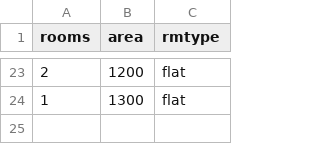
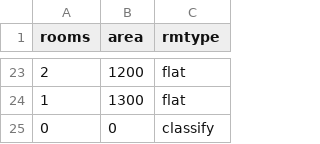
Before and after one commit to elicwhite/javascript-ml, a TSV file: knn/data.tsv, drawn as a sheet; only a part is shown, gaps mark what is left out; the diff names each change by its address in the sheet, - before the commit and + after, or states it on an @@ line.

Commit message:
Last element in data is classifier

```diff
--- a/knn/data.tsv
+++ b/knn/data.tsv
+row 25: 0 | 0 | classify
```
Also changed, not shown: 1 other file.
